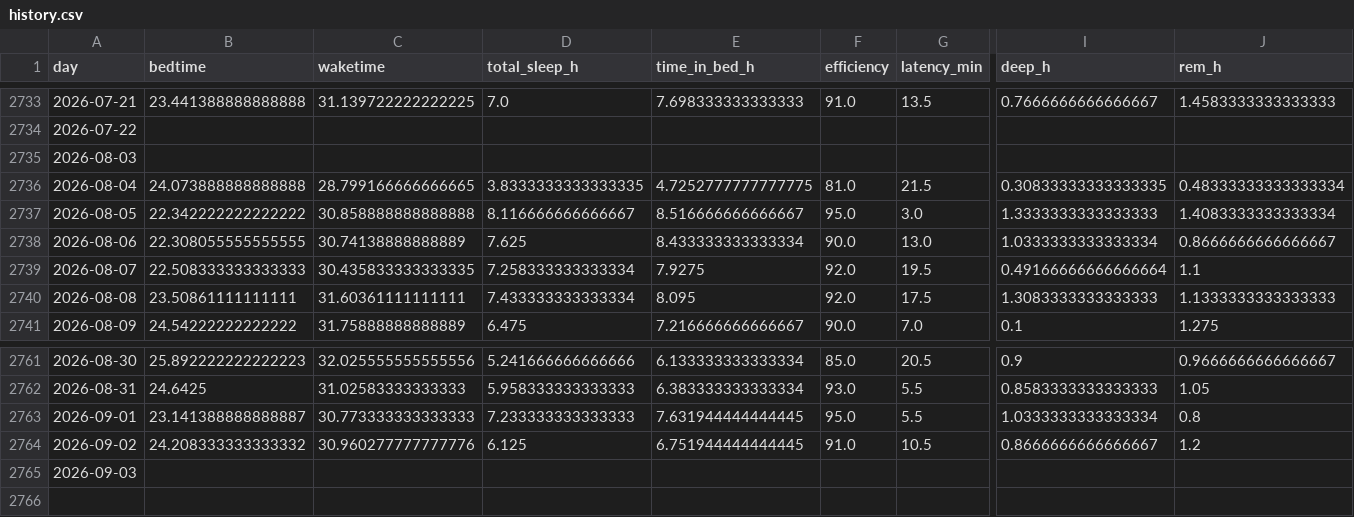
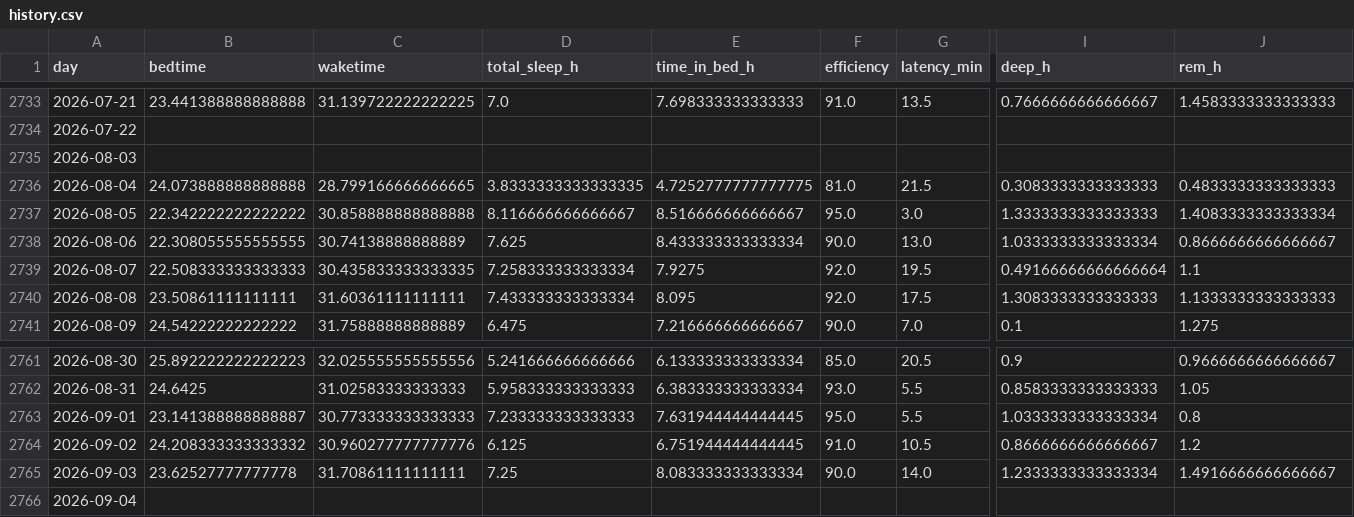
Before and after one commit to petedilworth/health-tracker, a CSV file: data/history.csv, drawn as a sheet; only a part is shown, gaps mark what is left out; rows hold the shown columns only; the diff covers the shown part only; the diff names each change by its address in the sheet, - before the commit and + after, or states it on an @@ line.

```diff
--- a/data/history.csv
+++ b/data/history.csv
-I2736 (deep_h): 0.30833333333333335
+I2736 (deep_h): 0.3083333333333333
-J2736 (rem_h): 0.48333333333333334
+J2736 (rem_h): 0.4833333333333333
-B2765 (bedtime): (empty)
+B2765 (bedtime): 23.62527777777778
-C2765 (waketime): (empty)
+C2765 (waketime): 31.70861111111111
-D2765 (total_sleep_h): (empty)
+D2765 (total_sleep_h): 7.25
-E2765 (time_in_bed_h): (empty)
+E2765 (time_in_bed_h): 8.083333333333334
-F2765 (efficiency): (empty)
+F2765 (efficiency): 90.0
-G2765 (latency_min): (empty)
+G2765 (latency_min): 14.0
-I2765 (deep_h): (empty)
+I2765 (deep_h): 1.2333333333333334
-J2765 (rem_h): (empty)
+J2765 (rem_h): 1.4916666666666667
+row 2766: 2026-09-04
```
Also changed, not shown: 8 edited cells elsewhere in this file, 25 other files.
